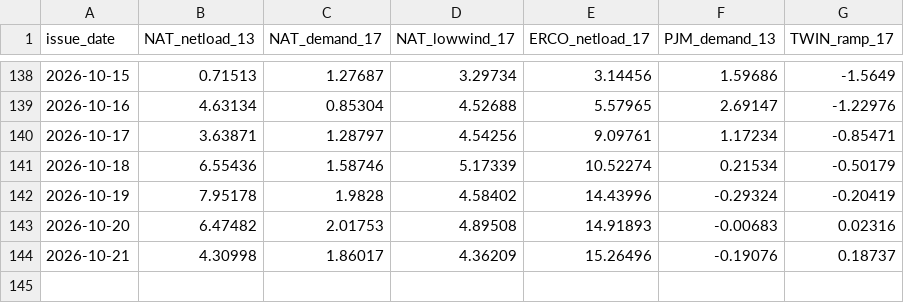
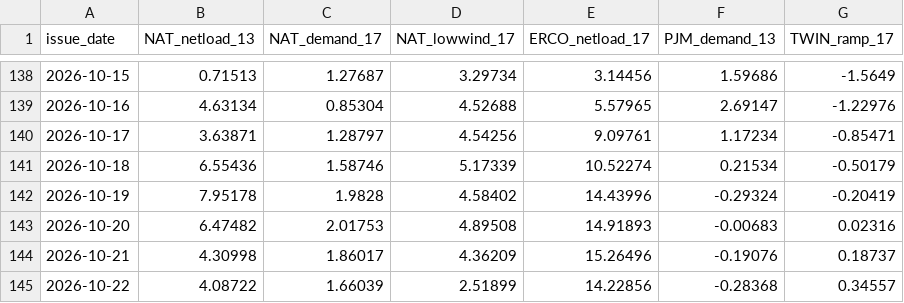
Before and after one commit to quantarram/weather-impacts-dashboard, a CSV file: data/ledger_decision_signals.csv, drawn as a sheet; only a part is shown, gaps mark what is left out.

```diff
--- a/data/ledger_decision_signals.csv
+++ b/data/ledger_decision_signals.csv
@@ -144 +144,2 @@ issue_date,NAT_netload_13,NAT_demand_17,NAT_lowwind_17,ERCO_netload_17,PJM_deman
 2026-10-21,4.30998,1.86017,4.36209,15.26496,-0.19076,0.18737
+2026-10-22,4.08722,1.66039,2.51899,14.22856,-0.28368,0.34557
```
Also changed, not shown: data/ledger_burn.csv, data/ledger_storage.csv, 9 other files.
